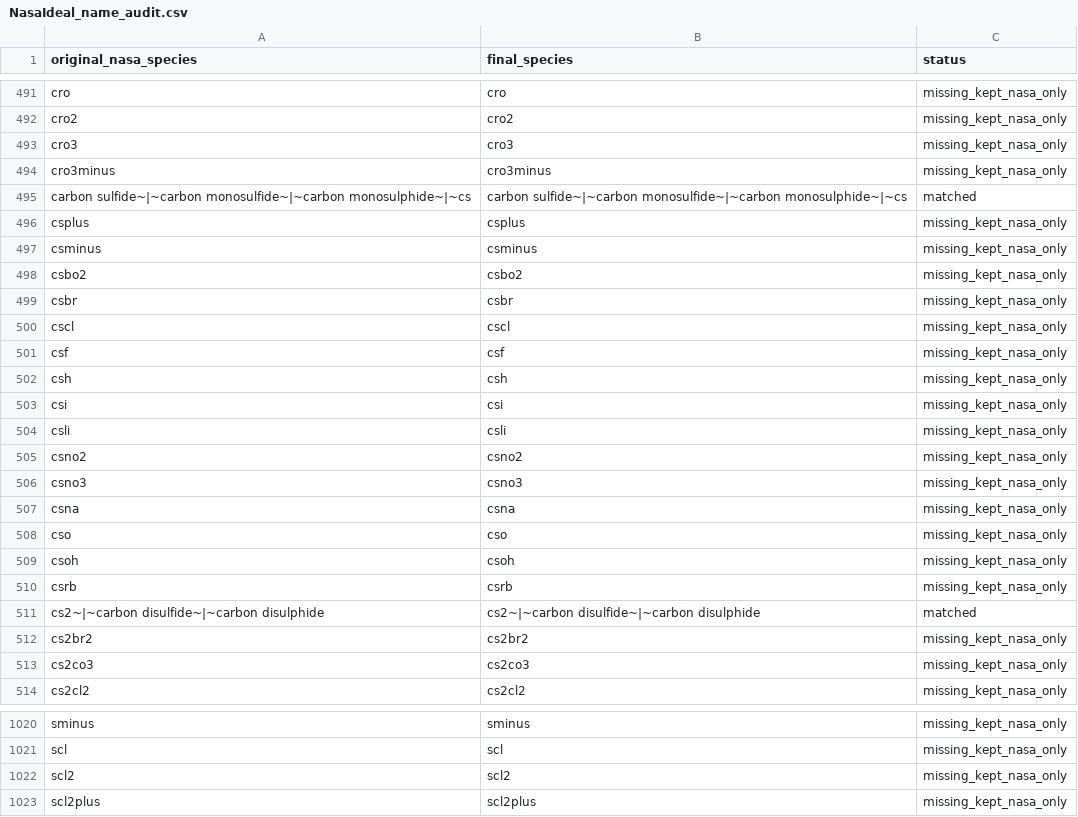
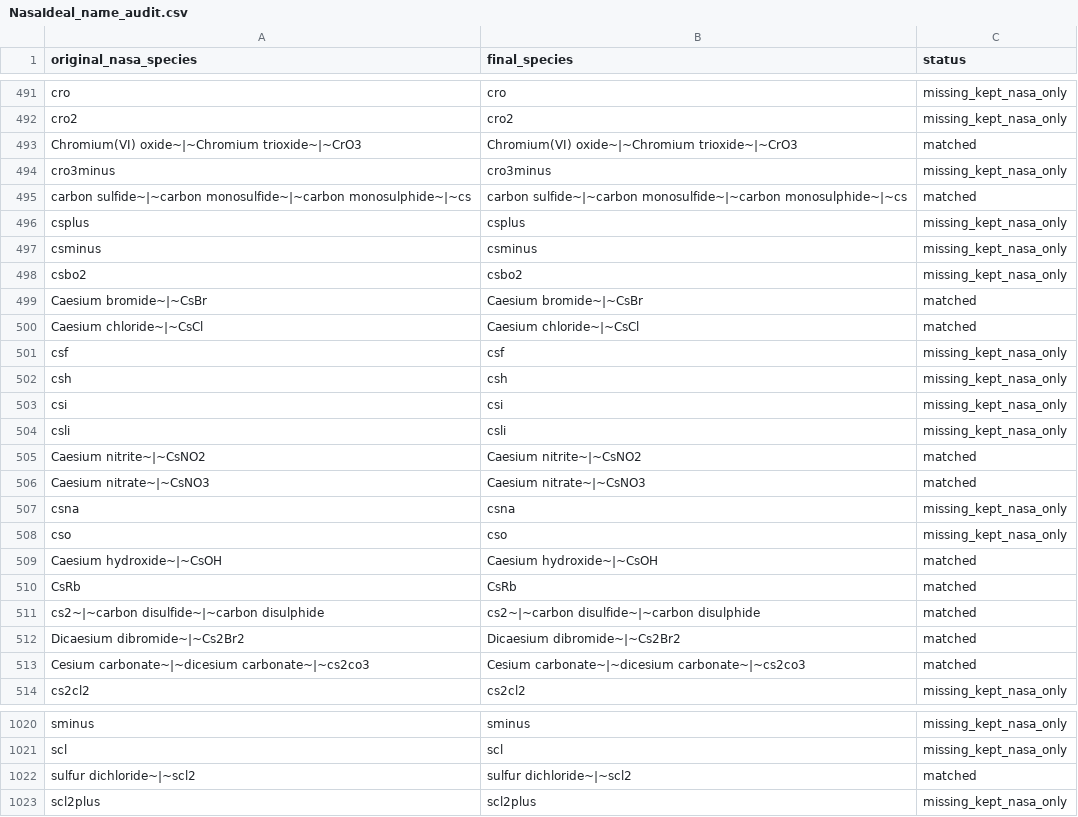
Before and after one commit to ClapeyronThermo/Clapeyron.jl, a CSV file: database/ideal/NasaIdeal_name_audit.csv, drawn as a sheet; only a part is shown, gaps mark what is left out; removed rows and columns are numbered as before the commit, all else as after; the diff names each change by its address in the sheet, - before the commit and + after, or states it on an @@ line.

```diff
--- a/database/ideal/NasaIdeal_name_audit.csv
+++ b/database/ideal/NasaIdeal_name_audit.csv
-row 493: cro3 | cro3 | missing_kept_nasa_only
+row 493: Chromium(VI) oxide~|~Chromium trioxide~|~CrO3 | Chromium(VI) oxide~|~Chromium trioxide~|~CrO3 | matched
-row 499: csbr | csbr | missing_kept_nasa_only
-row 500: cscl | cscl | missing_kept_nasa_only
+row 499: Caesium bromide~|~CsBr | Caesium bromide~|~CsBr | matched
+row 500: Caesium chloride~|~CsCl | Caesium chloride~|~CsCl | matched
-row 505: csno2 | csno2 | missing_kept_nasa_only
-row 506: csno3 | csno3 | missing_kept_nasa_only
+row 505: Caesium nitrite~|~CsNO2 | Caesium nitrite~|~CsNO2 | matched
+row 506: Caesium nitrate~|~CsNO3 | Caesium nitrate~|~CsNO3 | matched
-row 509: csoh | csoh | missing_kept_nasa_only
-row 510: csrb | csrb | missing_kept_nasa_only
+row 509: Caesium hydroxide~|~CsOH | Caesium hydroxide~|~CsOH | matched
+row 510: CsRb | CsRb | matched
-row 512: cs2br2 | cs2br2 | missing_kept_nasa_only
-row 513: cs2co3 | cs2co3 | missing_kept_nasa_only
+row 512: Dicaesium dibromide~|~Cs2Br2 | Dicaesium dibromide~|~Cs2Br2 | matched
+row 513: Cesium carbonate~|~dicesium carbonate~|~cs2co3 | Cesium carbonate~|~dicesium carbonate~|~cs2co3 | matched
-row 1022: scl2 | scl2 | missing_kept_nasa_only
+row 1022: sulfur dichloride~|~scl2 | sulfur dichloride~|~scl2 | matched
```
Also changed, not shown: database/ideal/NasaIdeal.csv, database/properties/identifiers.csv.
